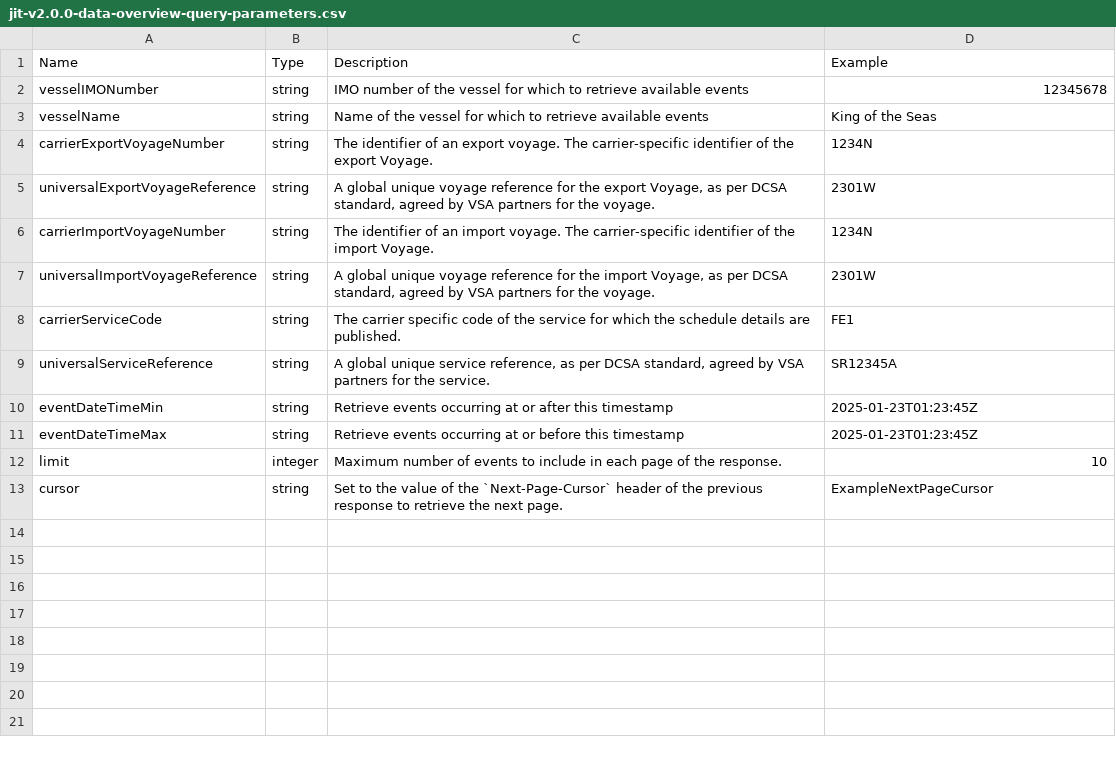
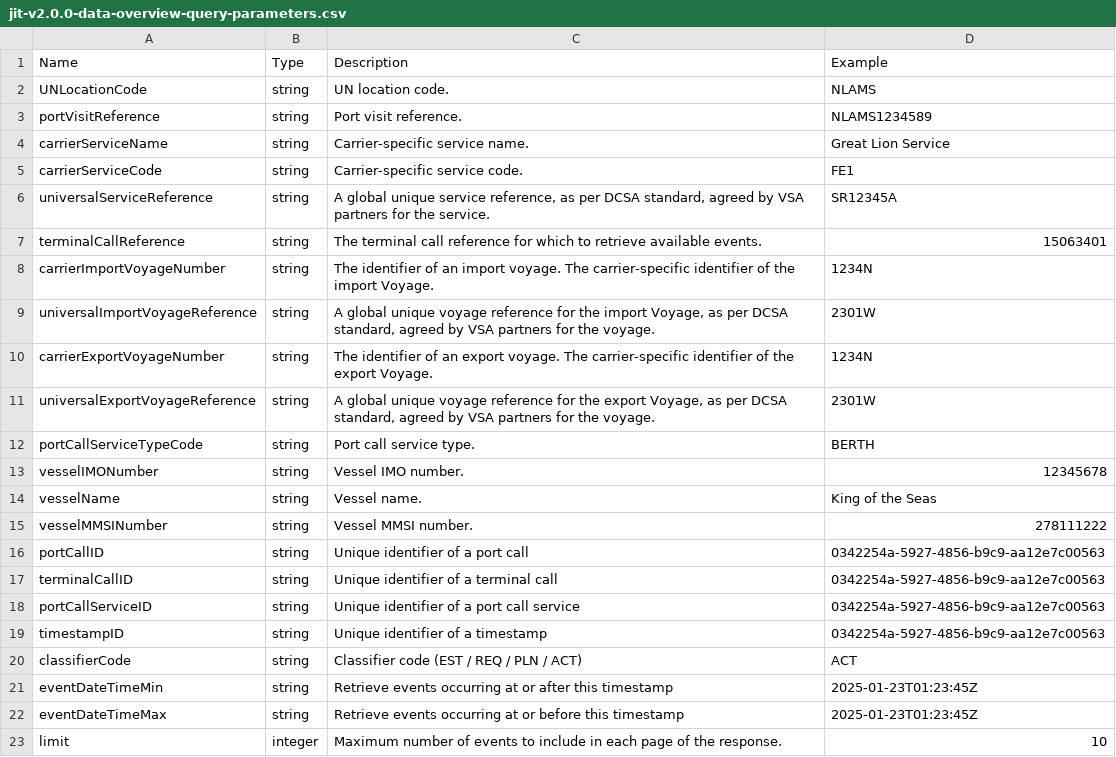
Before and after one commit to dcsaorg/Conformance-Gateway, a CSV file: specifications/generated-resources/standards/jit/v200/jit-v2.0.0-data-overview-query-parameters.csv, drawn as a sheet; only a part is shown; the shorter side is filled out with more unchanged rows.

Commit message:
JIT 200 query parameters

```diff
--- a/specifications/generated-resources/standards/jit/v200/jit-v2.0.0-data-overview-query-parameters.csv
+++ b/specifications/generated-resources/standards/jit/v200/jit-v2.0.0-data-overview-query-parameters.csv
@@ -1,10 +1,21 @@
 Name,Type,Description,Example
-vesselIMONumber,string,"IMO number of the vessel for which to retrieve available events",12345678
-vesselName,string,"Name of the vessel for which to retrieve available events","King of the Seas"
+UNLocationCode,string,"UN location code.",NLAMS
+portVisitReference,string,"Port visit reference.",NLAMS1234589
+carrierServiceName,string,"Carrier-specific service name.","Great Lion Service"
+carrierServiceCode,string,"Carrier-specific service code.",FE1
+"universalServiceReference",string,"A global unique service reference, as per DCSA standard, agreed by VSA partners for the service.",SR12345A
+terminalCallReference,string,"The terminal call reference for which to retrieve available events.",15063401
+"carrierImportVoyageNumber",string,"The identifier of an import voyage. The carrier-specific identifier of the import Voyage.",1234N
+"universalImportVoyageReference",string,"A global unique voyage reference for the import Voyage, as per DCSA standard, agreed by VSA partners for the voyage.",2301W
 "carrierExportVoyageNumber",string,"The identifier of an export voyage. The carrier-specific identifier of the export Voyage.",1234N
 "universalExportVoyageReference",string,"A global unique voyage reference for the export Voyage, as per DCSA standard, agreed by VSA partners for the voyage.",2301W
-"carrierImportVoyageNumber",string,"The identifier of an import voyage. The carrier-specific identifier of the import Voyage.",1234N
-"universalImportVoyageReference",string,"A global unique voyage reference for the import Voyage, as per DCSA standard, agreed by VSA partners for the voyage.",2301W
-carrierServiceCode,string,"The carrier specific code of the service for which the schedule details are published.",FE1
-"universalServiceReference",string,"A global unique service reference, as per DCSA standard, agreed by VSA partners for the service.",SR12345A
+portCallServiceTypeCode,string,"Port call service type.",BERTH
+vesselIMONumber,string,"Vessel IMO number.",12345678
+vesselName,string,"Vessel name.","King of the Seas"
+vesselMMSINumber,string,"Vessel MMSI number.",278111222
+portCallID,string,"Unique identifier of a port call","0342254a-5927-4856-b9c9-aa12e7c00563"
+terminalCallID,string,"Unique identifier of a terminal call","0342254a-5927-4856-b9c9-aa12e7c00563"
+portCallServiceID,string,"Unique identifier of a port call service","0342254a-5927-4856-b9c9-aa12e7c00563"
+timestampID,string,"Unique identifier of a timestamp","0342254a-5927-4856-b9c9-aa12e7c00563"
+classifierCode,string,"Classifier code (EST / REQ / PLN / ACT)",ACT
 eventDateTimeMin,string,"Retrieve events occurring at or after this timestamp",2025-01-23T01:23:45Z
```
Also changed, not shown: 3 other files.
